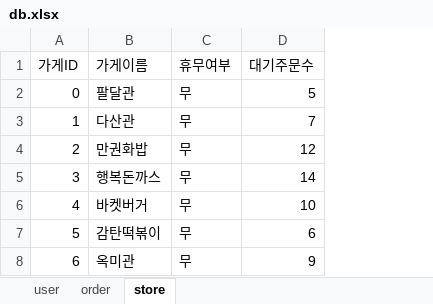
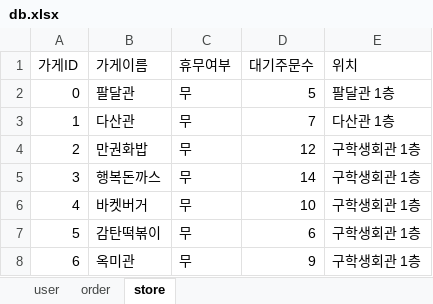
Before and after one commit to kkj6235/ajou-pay-server, an Excel workbook: db/db.xlsx, sheet store, drawn as a sheet; values as stored, in another font and other column widths than the file's, no borders; the diff names each change by its address in the sheet, - before the commit and + after, or states it on an @@ line.

```diff
--- a/db/db.xlsx (sheet store)
+++ b/db/db.xlsx (sheet store)
+column E (위치), rows 2-8: 팔달관 1층 | 다산관 1층 | 구학생회관 1층 | 구학생회관 1층 | 구학생회관 1층 | 구학생회관 1층 | 구학생회관 1층
```
Also changed, not shown: 3 other files.
